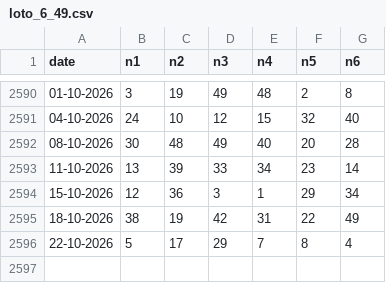
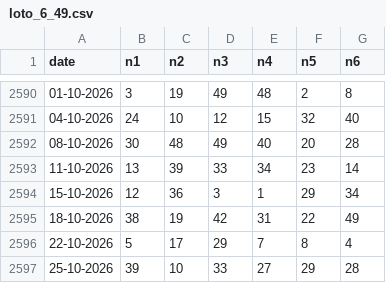
Before and after one commit to ciprianbodu/LOTO, a CSV file: _ISTORIC/loto_6_49.csv, drawn as a sheet; only a part is shown, gaps mark what is left out; the diff names each change by its address in the sheet, - before the commit and + after, or states it on an @@ line.

Commit message:
auto: update istoric extrageri

```diff
--- a/_ISTORIC/loto_6_49.csv
+++ b/_ISTORIC/loto_6_49.csv
+row 2597: 25-10-2026 | 39 | 10 | 33 | 27 | 29 | 28
```
Also changed, not shown: _ISTORIC/joker.csv, _ISTORIC/loto_5_40.csv.
